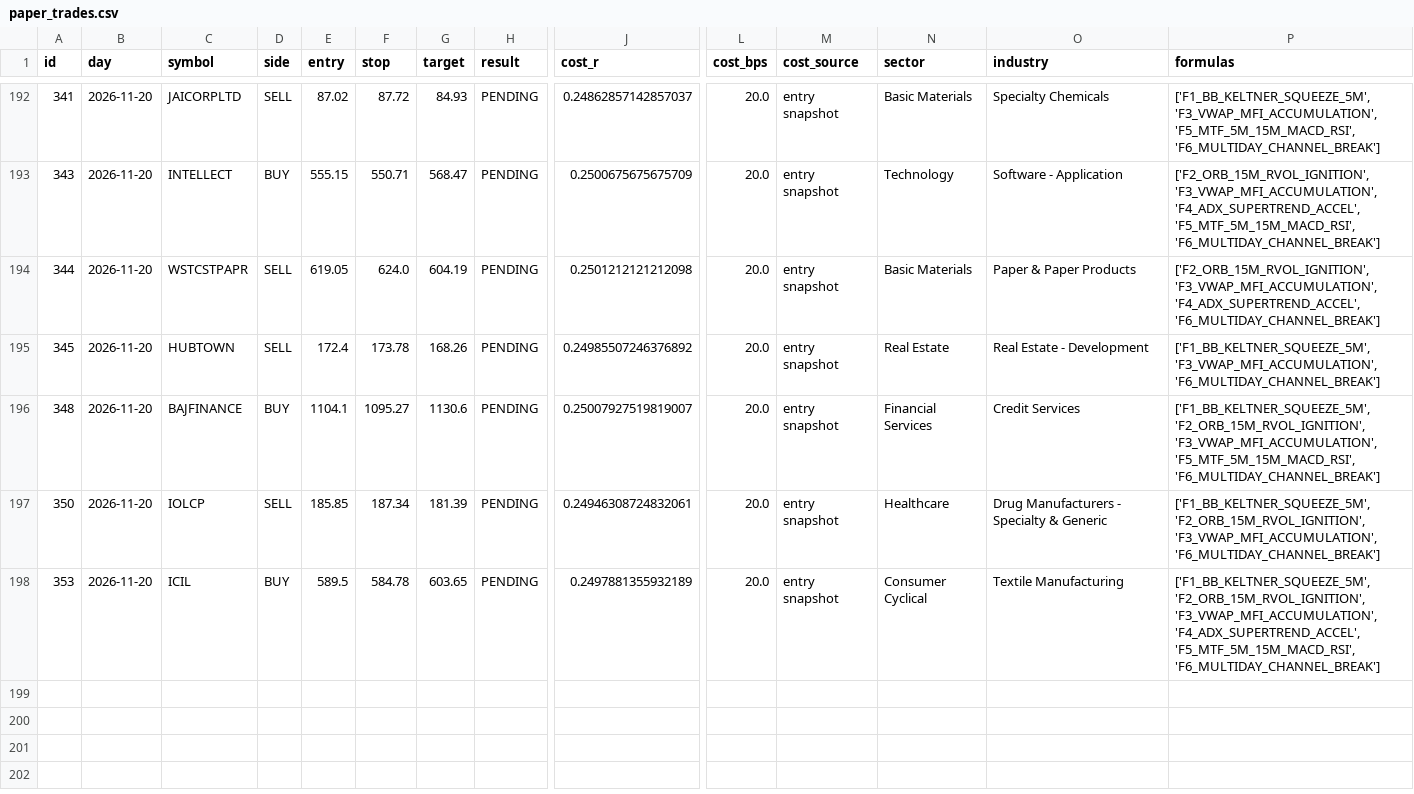
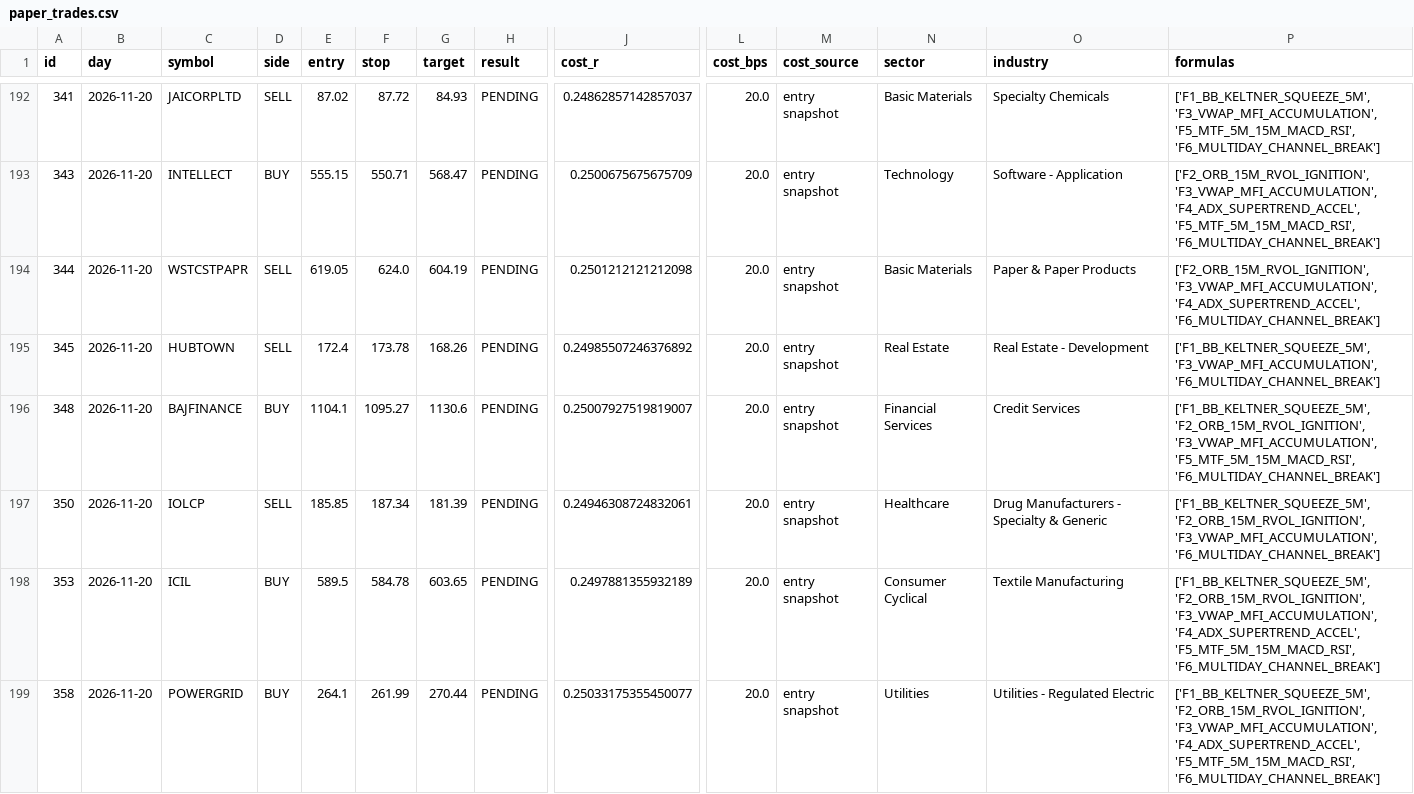
Before and after one commit to mahakalstay-coder/bharat-intraday-scout, a CSV file: reports/paper_trades.csv, drawn as a sheet; only a part is shown, gaps mark what is left out; rows hold the shown columns only; the diff names each change by its address in the sheet, - before the commit and + after, or states it on an @@ line.

```diff
--- a/reports/paper_trades.csv
+++ b/reports/paper_trades.csv
+row 199: 358 | 2026-11-20 | POWERGRID | BUY | 264.1 | 261.99 | 270.44 | PENDING | 0.25033175355450077 | 20.0 | entry snapshot | Utilities | Utilities - Regulated Electric | ['F1_BB_KELTNER_SQUEEZE_5M', 'F2_ORB_15M_RVOL_IGNITION', 'F3_VWAP_MFI_ACCUMULATION', 'F4_ADX_SUPERTREND_ACCEL', 'F5_MTF_5M_15M_MACD_RSI', 'F6_MULTIDAY_CHANNEL_BREAK']
```
Also changed, not shown: reports/four_header_ledger.csv, 6 other files.
